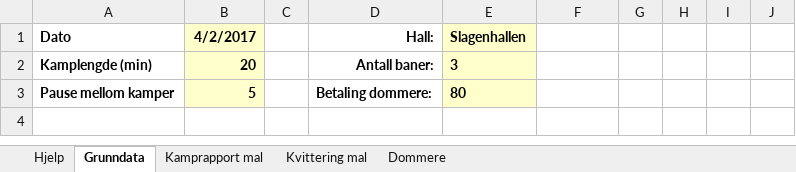
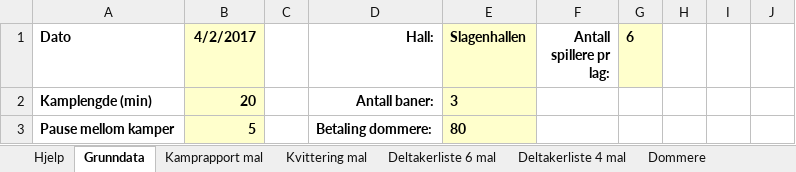
Before and after one commit to ErikM040566/PrepTurnering, an Excel workbook: Hovedsekretariat-Grunndata-fra-Handball.no.xlsm, sheet Grunndata, drawn as a sheet; only a part is shown; the shorter side is filled out with more unchanged rows; values as stored, in another font and other column widths than the file's, no borders; charts and pictures not drawn; the diff names each change by its address in the sheet, - before the commit and + after, or states it on an @@ line.

Commit message:
Deltakerlister RC1

```diff
--- a/Hovedsekretariat-Grunndata-fra-Handball.no.xlsm (sheet Grunndata)
+++ b/Hovedsekretariat-Grunndata-fra-Handball.no.xlsm (sheet Grunndata)
+sheet tab: Deltakerliste 6 mal
+sheet tab: Deltakerliste 4 mal
-F1: (empty)
+F1: Antall spillere pr lag:
-G1: (empty)
+G1: 6
-G1 fill: none
+G1 fill: #FFFFCC
```
Also changed, not shown: charts or pictures.
